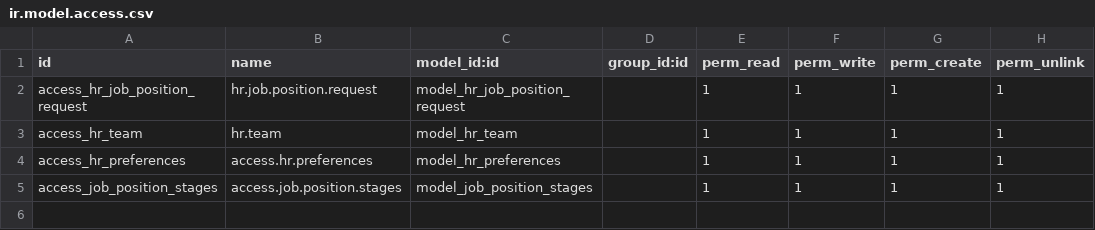
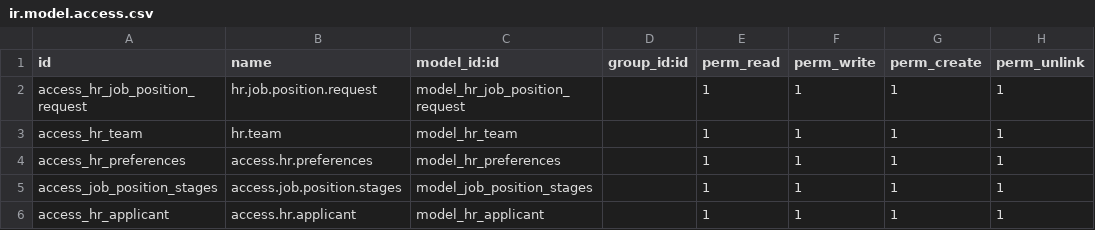
Before and after one commit to farhanrashad/demo-130, a CSV file: open_hcm_job_position_request/security/ir.model.access.csv, drawn as a sheet; the diff names each change by its address in the sheet, - before the commit and + after, or states it on an @@ line.

Commit message:
updated job request

```diff
--- a/open_hcm_job_position_request/security/ir.model.access.csv
+++ b/open_hcm_job_position_request/security/ir.model.access.csv
+row 6: access_hr_applicant | access.hr.applicant | model_hr_applicant |  | 1 | 1 | 1 | 1
```
